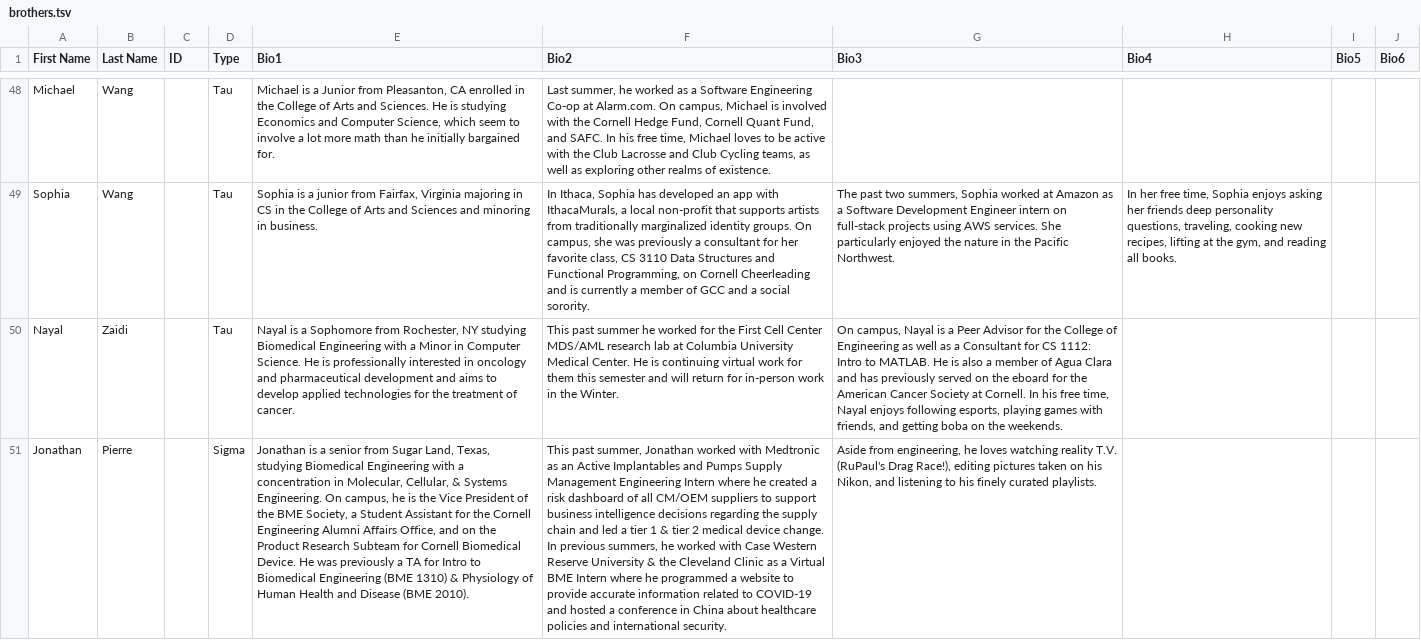
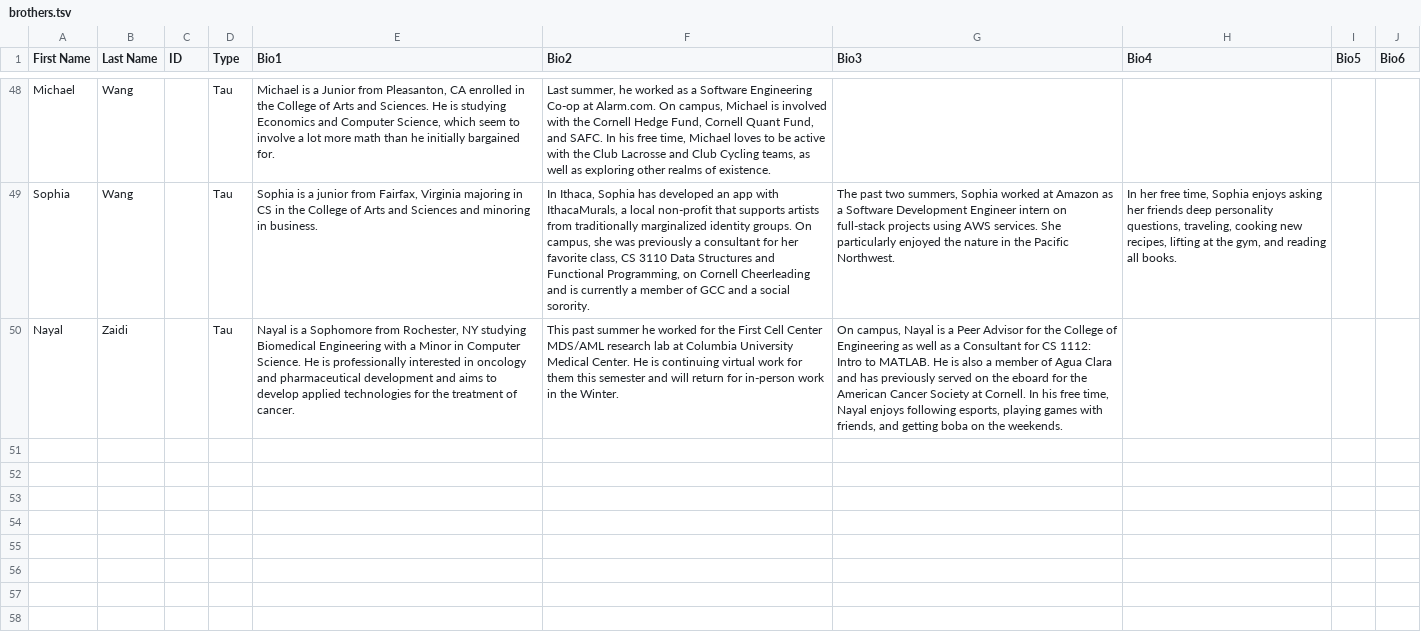
Before and after one commit to cornellWebmaster/ttFlask, a TSV file: data/brothers/brothers.tsv, drawn as a sheet; only a part is shown, gaps mark what is left out; the diff names each change by its address in the sheet, - before the commit and + after, or states it on an @@ line.

Commit message:
love jon but no extras

```diff
--- a/data/brothers/brothers.tsv
+++ b/data/brothers/brothers.tsv
-row 51: Jonathan | Pierre |  | Sigma | Jonathan is a senior from Sugar Land, Texas, studying Biomedical Engineering with a concentration in Molecular, Cellular, & Systems Engineering. On campus, he is the Vice President of the BME Society, a Student Assistant for the Cornell Engineering Alumni Affairs Office, and on the Product Research Subteam for Cornell Biomedical Device. He was previously a TA for Intro to Biomedical Engineering (BME 1310) & Physiology of Human Health and Disease (BME 2010). | This past summer, Jonathan worked with Medtronic as an Active Implantables and Pumps Supply Management Engineering Intern where he created a risk dashboard of all CM/OEM suppliers to support business intelligence decisions regarding the supply chain and led a tier 1 & tier 2 medical device change. In previous summers, he worked with Case Western Reserve University & the Cleveland Clinic as a Virtual BME Intern where he programmed a website to provide accurate information related to COVID-19 and hosted a conference in China about healthcare policies and international security. | Aside from engineering, he loves watching reality T.V. (RuPaul's Drag Race!), editing pictures taken on his Nikon, and listening to his finely curated playlists.
```
